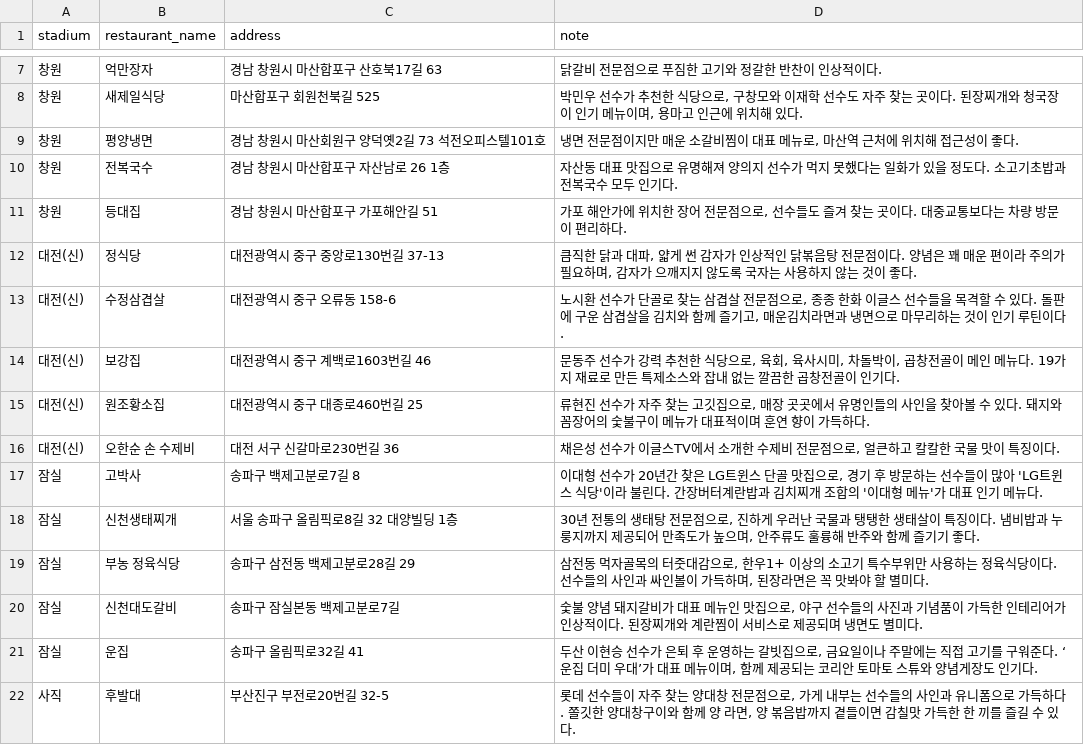
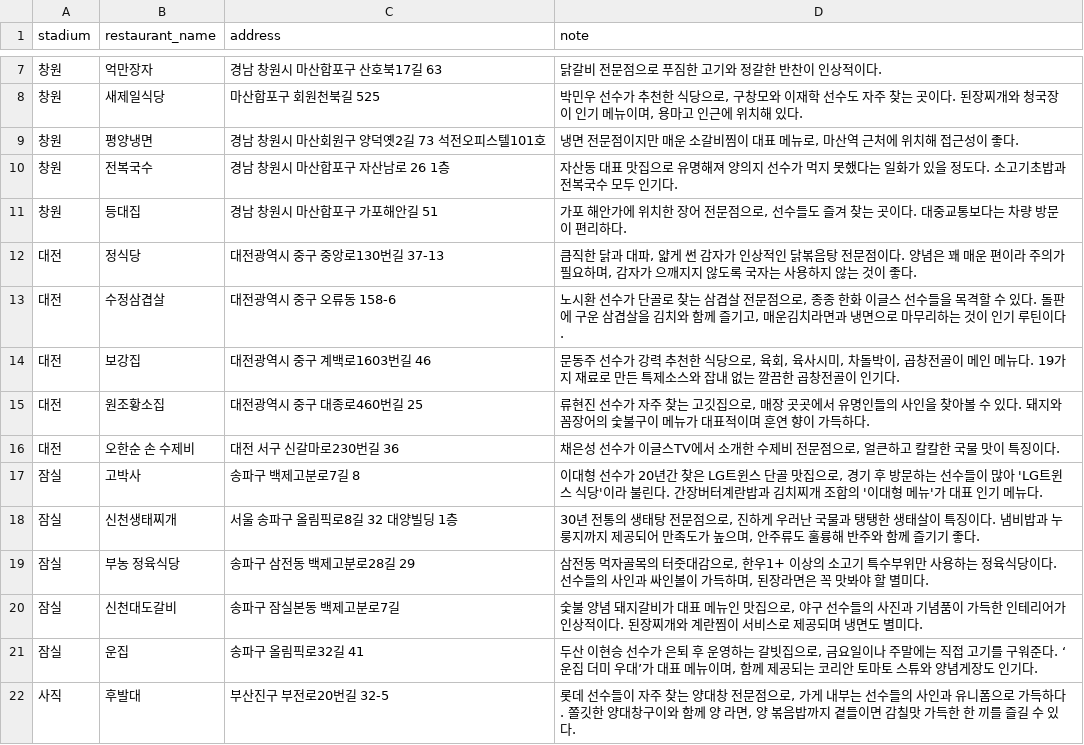
Before and after one commit to rladbstlr87/tothe_ballpark, a CSV file: data/restaurant.csv, drawn as a sheet; only a part is shown, gaps mark what is left out.

```diff
--- a/data/restaurant.csv
+++ b/data/restaurant.csv
@@ -11,7 +11,7 @@ stadium,restaurant_name,address,note
 창원,등대집,경남 창원시 마산합포구 가포해안길 51,"가포 해안가에 위치한 장어 전문점으로, 선수들도 즐겨 찾는 곳이다. 대중교통보다는 차량 방문이 편리하다."
-대전(신),정식당,대전광역시 중구 중앙로130번길 37-13,"큼직한 닭과 대파, 얇게 썬 감자가 인상적인 닭볶음탕 전문점이다. 양념은 꽤 매운 편이라 주의가 필요하며, 감자가 으깨지지 않도록 국자는 사용하지 않는 것이 좋다."
-대전(신),수정삼겹살,대전광역시 중구 오류동 158-6,"노시환 선수가 단골로 찾는 삼겹살 전문점으로, 종종 한화 이글스 선수들을 목격할 수 있다. 돌판에 구운 삼겹살을 김치와 함께 즐기고, 매운김치라면과 냉면으로 마무리하는 것이 인기 루틴이다."
-대전(신),보강집,대전광역시 중구 계백로1603번길 46,"문동주 선수가 강력 추천한 식당으로, 육회, 육사시미, 차돌박이, 곱창전골이 메인 메뉴다. 19가지 재료로 만든 특제소스와 잡내 없는 깔끔한 곱창전골이 인기다."
-대전(신),원조황소집,대전광역시 중구 대종로460번길 25,"류현진 선수가 자주 찾는 고깃집으로, 매장 곳곳에서 유명인들의 사인을 찾아볼 수 있다. 돼지와 꼼장어의 숯불구이 메뉴가 대표적이며 훈연 향이 가득하다."
-대전(신),오한순 손 수제비,대전 서구 신갈마로230번길 36,"채은성 선수가 이글스TV에서 소개한 수제비 전문점으로, 얼큰하고 칼칼한 국물 맛이 특징이다."
+대전,정식당,대전광역시 중구 중앙로130번길 37-13,"큼직한 닭과 대파, 얇게 썬 감자가 인상적인 닭볶음탕 전문점이다. 양념은 꽤 매운 편이라 주의가 필요하며, 감자가 으깨지지 않도록 국자는 사용하지 않는 것이 좋다."
+대전,수정삼겹살,대전광역시 중구 오류동 158-6,"노시환 선수가 단골로 찾는 삼겹살 전문점으로, 종종 한화 이글스 선수들을 목격할 수 있다. 돌판에 구운 삼겹살을 김치와 함께 즐기고, 매운김치라면과 냉면으로 마무리하는 것이 인기 루틴이다."
+대전,보강집,대전광역시 중구 계백로1603번길 46,"문동주 선수가 강력 추천한 식당으로, 육회, 육사시미, 차돌박이, 곱창전골이 메인 메뉴다. 19가지 재료로 만든 특제소스와 잡내 없는 깔끔한 곱창전골이 인기다."
+대전,원조황소집,대전광역시 중구 대종로460번길 25,"류현진 선수가 자주 찾는 고깃집으로, 매장 곳곳에서 유명인들의 사인을 찾아볼 수 있다. 돼지와 꼼장어의 숯불구이 메뉴가 대표적이며 훈연 향이 가득하다."
+대전,오한순 손 수제비,대전 서구 신갈마로230번길 36,"채은성 선수가 이글스TV에서 소개한 수제비 전문점으로, 얼큰하고 칼칼한 국물 맛이 특징이다."
 잠실,고박사,송파구 백제고분로7길 8,"이대형 선수가 20년간 찾은 LG트윈스 단골 맛집으로, 경기 후 방문하는 선수들이 많아 'LG트윈스 식당'이라 불린다. 간장버터계란밥과 김치찌개 조합의 '이대형 메뉴'가 대표 인기 메뉴다."
```
Also changed, not shown: data/all_hitter_stats.csv, data/all_pitcher_stats.csv, 23 other files.
